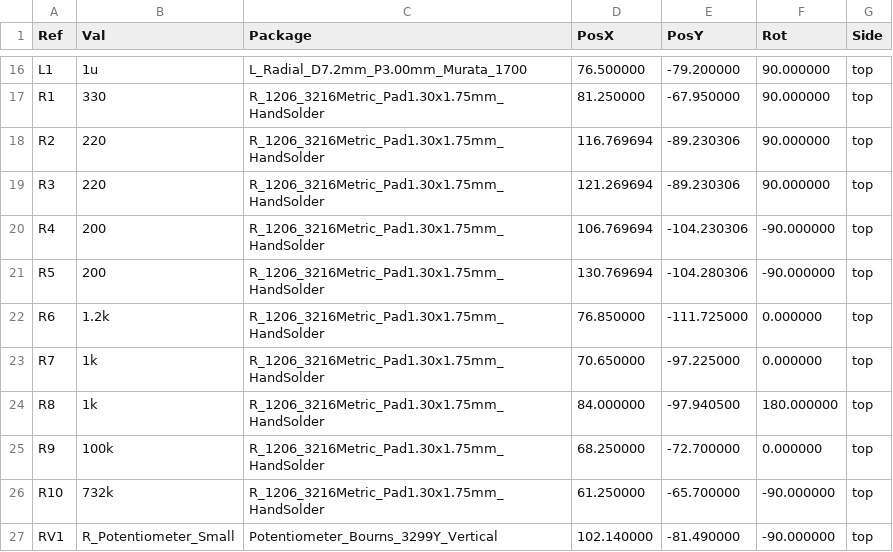
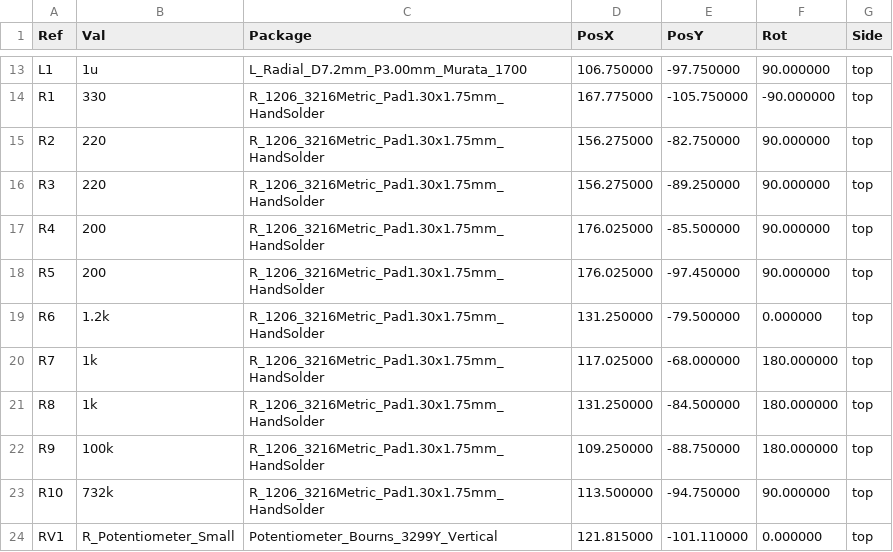
Before and after one commit to ivanhodak69/Seminar, a CSV file: PlacementFile/Seminar-top-pos.csv, drawn as a sheet; only a part is shown, gaps mark what is left out; the diff covers the shown part only.

```diff
--- a/PlacementFile/Seminar-top-pos.csv
+++ b/PlacementFile/Seminar-top-pos.csv
@@ -16,12 +13,12 @@ Ref,Val,Package,PosX,PosY,Rot,Side
-"L1","1u","L_Radial_D7.2mm_P3.00mm_Murata_1700",76.500000,-79.200000,90.000000,top
-"R1","330","R_1206_3216Metric_Pad1.30x1.75mm_HandSolder",81.250000,-67.950000,90.000000,top
-"R2","220","R_1206_3216Metric_Pad1.30x1.75mm_HandSolder",116.769694,-89.230306,90.000000,top
-"R3","220","R_1206_3216Metric_Pad1.30x1.75mm_HandSolder",121.269694,-89.230306,90.000000,top
-"R4","200","R_1206_3216Metric_Pad1.30x1.75mm_HandSolder",106.769694,-104.230306,-90.000000,top
-"R5","200","R_1206_3216Metric_Pad1.30x1.75mm_HandSolder",130.769694,-104.280306,-90.000000,top
-"R6","1.2k","R_1206_3216Metric_Pad1.30x1.75mm_HandSolder",76.850000,-111.725000,0.000000,top
-"R7","1k","R_1206_3216Metric_Pad1.30x1.75mm_HandSolder",70.650000,-97.225000,0.000000,top
-"R8","1k","R_1206_3216Metric_Pad1.30x1.75mm_HandSolder",84.000000,-97.940500,180.000000,top
-"R9","100k","R_1206_3216Metric_Pad1.30x1.75mm_HandSolder",68.250000,-72.700000,0.000000,top
-"R10","732k","R_1206_3216Metric_Pad1.30x1.75mm_HandSolder",61.250000,-65.700000,-90.000000,top
-"RV1","R_Potentiometer_Small","Potentiometer_Bourns_3299Y_Vertical",102.140000,-81.490000,-90.000000,top
+"L1","1u","L_Radial_D7.2mm_P3.00mm_Murata_1700",106.750000,-97.750000,90.000000,top
+"R1","330","R_1206_3216Metric_Pad1.30x1.75mm_HandSolder",167.775000,-105.750000,-90.000000,top
+"R2","220","R_1206_3216Metric_Pad1.30x1.75mm_HandSolder",156.275000,-82.750000,90.000000,top
+"R3","220","R_1206_3216Metric_Pad1.30x1.75mm_HandSolder",156.275000,-89.250000,90.000000,top
+"R4","200","R_1206_3216Metric_Pad1.30x1.75mm_HandSolder",176.025000,-85.500000,90.000000,top
+"R5","200","R_1206_3216Metric_Pad1.30x1.75mm_HandSolder",176.025000,-97.450000,90.000000,top
+"R6","1.2k","R_1206_3216Metric_Pad1.30x1.75mm_HandSolder",131.250000,-79.500000,0.000000,top
+"R7","1k","R_1206_3216Metric_Pad1.30x1.75mm_HandSolder",117.025000,-68.000000,180.000000,top
+"R8","1k","R_1206_3216Metric_Pad1.30x1.75mm_HandSolder",131.250000,-84.500000,180.000000,top
+"R9","100k","R_1206_3216Metric_Pad1.30x1.75mm_HandSolder",109.250000,-88.750000,180.000000,top
+"R10","732k","R_1206_3216Metric_Pad1.30x1.75mm_HandSolder",113.500000,-94.750000,90.000000,top
+"RV1","R_Potentiometer_Small","Potentiometer_Bourns_3299Y_Vertical",121.815000,-101.110000,0.000000,top
```
Also changed, not shown: 4 removed rows and 54 edited cells elsewhere in this file, 24 other files.
